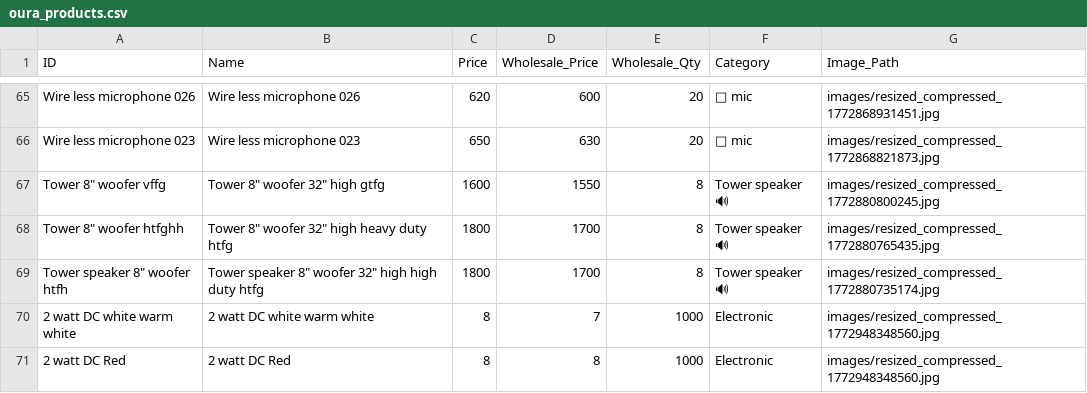
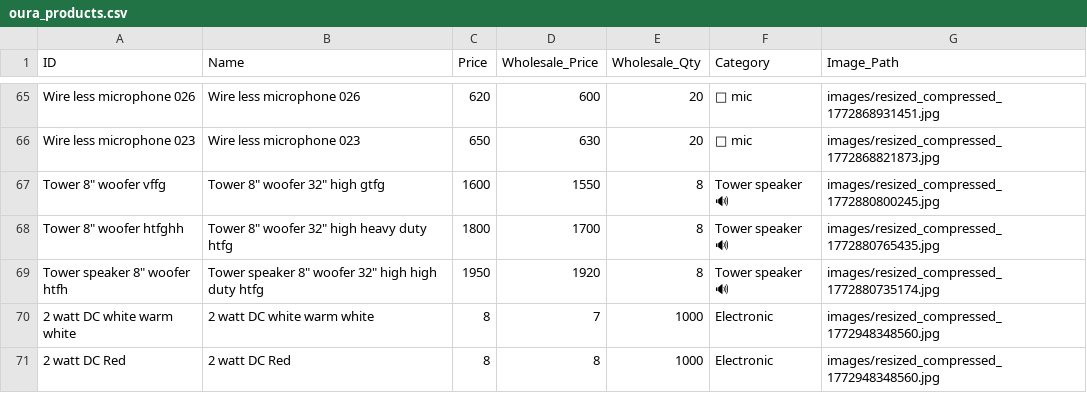
Before and after one commit to shalabhjainsj-glitch/Oura, a CSV file: oura_products.csv, drawn as a sheet; only a part is shown, gaps mark what is left out.

Commit message:
Update product Tower speaker 8" woofer htfh

```diff
--- a/oura_products.csv
+++ b/oura_products.csv
@@ -68,3 +68,3 @@ Wire less microphone 023,Wire less microphone 023,650,630,20,🎤 mic,images/res
 "Tower 8"" woofer htfghh","Tower 8"" woofer 32"" high heavy duty htfg",1800,1700,8,Tower speaker 🔊 ,images/resized_compressed_1772880765435.jpg
-"Tower speaker 8"" woofer htfh","Tower speaker 8"" woofer 32"" high high duty htfg",1800,1700,8,Tower speaker 🔊 ,images/resized_compressed_1772880735174.jpg
+"Tower speaker 8"" woofer htfh","Tower speaker 8"" woofer 32"" high high duty htfg",1950,1920,8,Tower speaker 🔊 ,images/resized_compressed_1772880735174.jpg
 2 watt DC white warm white ,2 watt DC white warm white ,8,7,1000,Electronic ,images/resized_compressed_1772948348560.jpg
```
